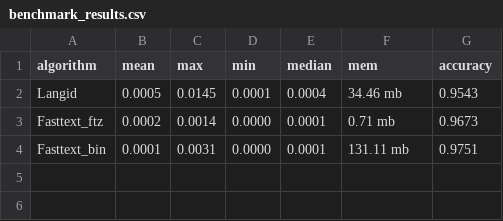
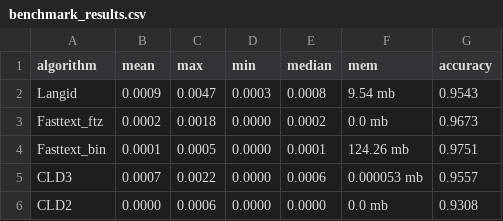
Before and after one commit to PrithivirajDamodaran/langid-benchmark, a CSV file: data/benchmark_results.csv, drawn as a sheet.

```diff
--- a/data/benchmark_results.csv
+++ b/data/benchmark_results.csv
@@ -1,4 +1,6 @@
 algorithm,mean,max,min,median,mem,accuracy
-Langid,0.0005,0.0145,0.0001,0.0004,34.46 mb,0.9543
-Fasttext_ftz,0.0002,0.0014,0.0000,0.0001,0.71 mb,0.9673
-Fasttext_bin,0.0001,0.0031,0.0000,0.0001,131.11 mb,0.9751
+Langid,0.0009,0.0047,0.0003,0.0008,9.54 mb,0.9543
+Fasttext_ftz,0.0002,0.0018,0.0000,0.0002,0.0 mb,0.9673
+Fasttext_bin,0.0001,0.0005,0.0000,0.0001,124.26 mb,0.9751
+CLD3,0.0007,0.0022,0.0000,0.0006,0.000053 mb,0.9557
+CLD2,0.0000,0.0006,0.0000,0.0000,0.0 mb,0.9308
```
Also changed, not shown: 3 other files.
